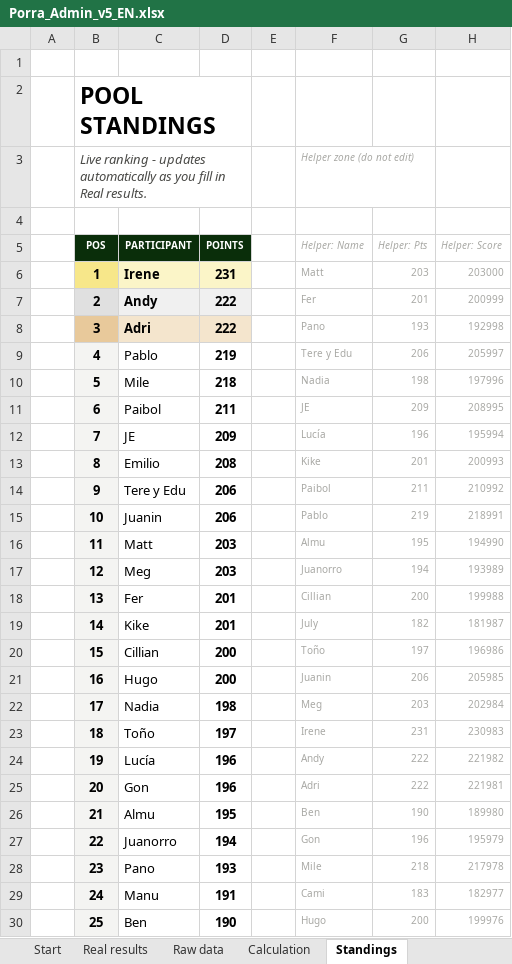
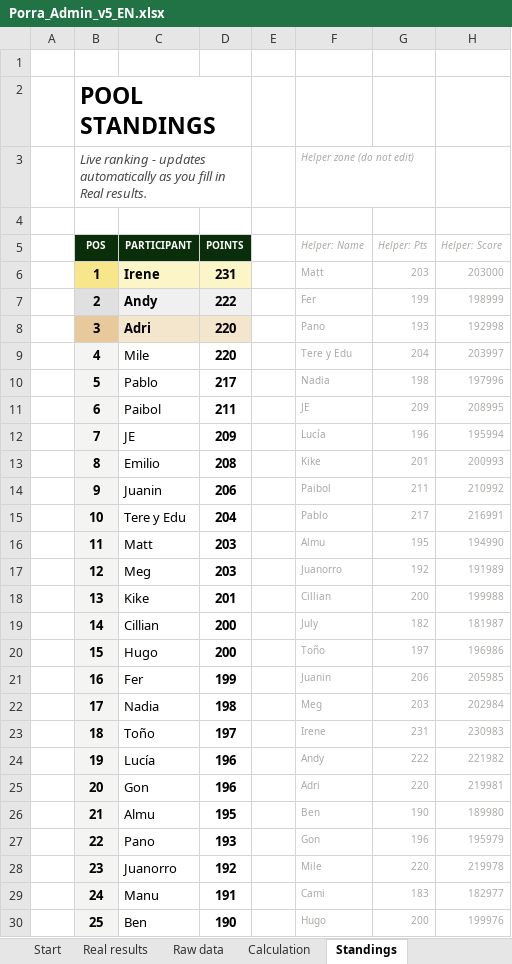
Before and after one commit to jose-reveni/porra2026, an Excel workbook: Porra_Admin_v5_EN.xlsx, sheet Standings, drawn as a sheet; only a part is shown; values as stored, in another font and other column widths than the file's, no borders; charts and pictures not drawn; the diff names each change by its address in the sheet, - before the commit and + after, or states it on an @@ line.

```diff
--- a/Porra_Admin_v5_EN.xlsx (sheet Standings)
+++ b/Porra_Admin_v5_EN.xlsx (sheet Standings)
-G7 (Helper: Pts): 201
+G7 (Helper: Pts): 199
-H7 (Helper: Score): 200999
+H7 (Helper: Score): 198999
-D8 (POINTS): 222
+D8 (POINTS): 220
-C9 (PARTICIPANT): Pablo
+C9 (PARTICIPANT): Mile
-D9 (POINTS): 219
+D9 (POINTS): 220
-G9 (Helper: Pts): 206
+G9 (Helper: Pts): 204
-H9 (Helper: Score): 205997
+H9 (Helper: Score): 203997
-C10 (PARTICIPANT): Mile
+C10 (PARTICIPANT): Pablo
-D10 (POINTS): 218
+D10 (POINTS): 217
-C14 (PARTICIPANT): Tere y Edu
+C14 (PARTICIPANT): Juanin
-C15 (PARTICIPANT): Juanin
+C15 (PARTICIPANT): Tere y Edu
-D15 (POINTS): 206
+D15 (POINTS): 204
-G15 (Helper: Pts): 219
+G15 (Helper: Pts): 217
-H15 (Helper: Score): 218991
+H15 (Helper: Score): 216991
-G17 (Helper: Pts): 194
+G17 (Helper: Pts): 192
-H17 (Helper: Score): 193989
+H17 (Helper: Score): 191989
-C18 (PARTICIPANT): Fer
+C18 (PARTICIPANT): Kike
-C19 (PARTICIPANT): Kike
+C19 (PARTICIPANT): Cillian
-D19 (POINTS): 201
+D19 (POINTS): 200
-C20 (PARTICIPANT): Cillian
+C20 (PARTICIPANT): Hugo
-C21 (PARTICIPANT): Hugo
+C21 (PARTICIPANT): Fer
-D21 (POINTS): 200
+D21 (POINTS): 199
-G25 (Helper: Pts): 222
+G25 (Helper: Pts): 220
-H25 (Helper: Score): 221981
+H25 (Helper: Score): 219981
-C27 (PARTICIPANT): Juanorro
+C27 (PARTICIPANT): Pano
-D27 (POINTS): 194
+D27 (POINTS): 193
-C28 (PARTICIPANT): Pano
+C28 (PARTICIPANT): Juanorro
-D28 (POINTS): 193
+D28 (POINTS): 192
-G28 (Helper: Pts): 218
+G28 (Helper: Pts): 220
-H28 (Helper: Score): 217978
+H28 (Helper: Score): 219978
```
Also changed, not shown: sheet Calculation, sheet Real results, 1 other file.
